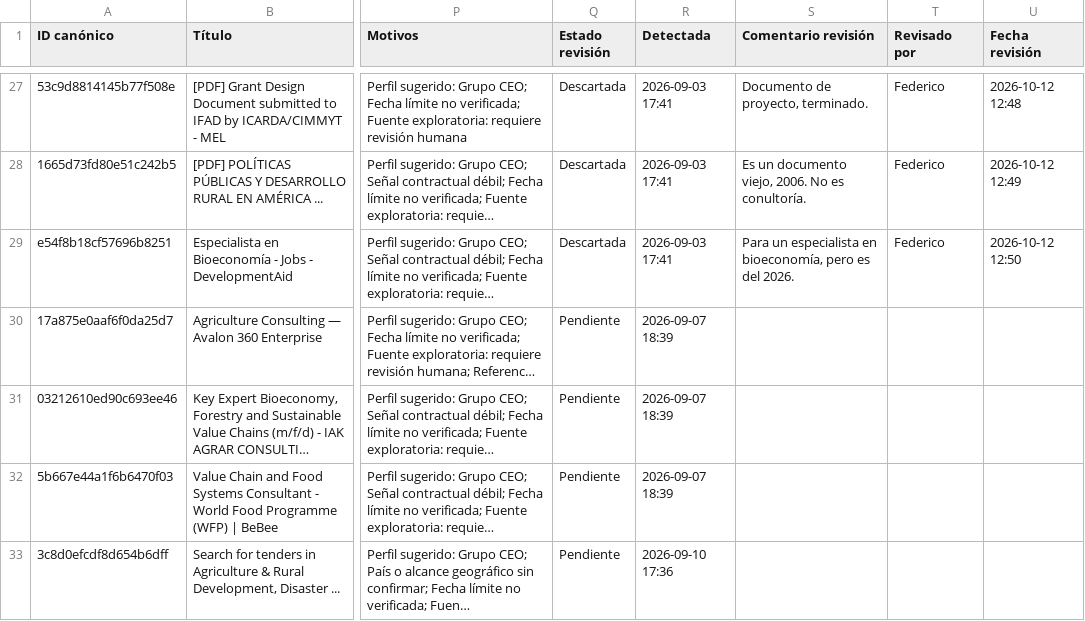
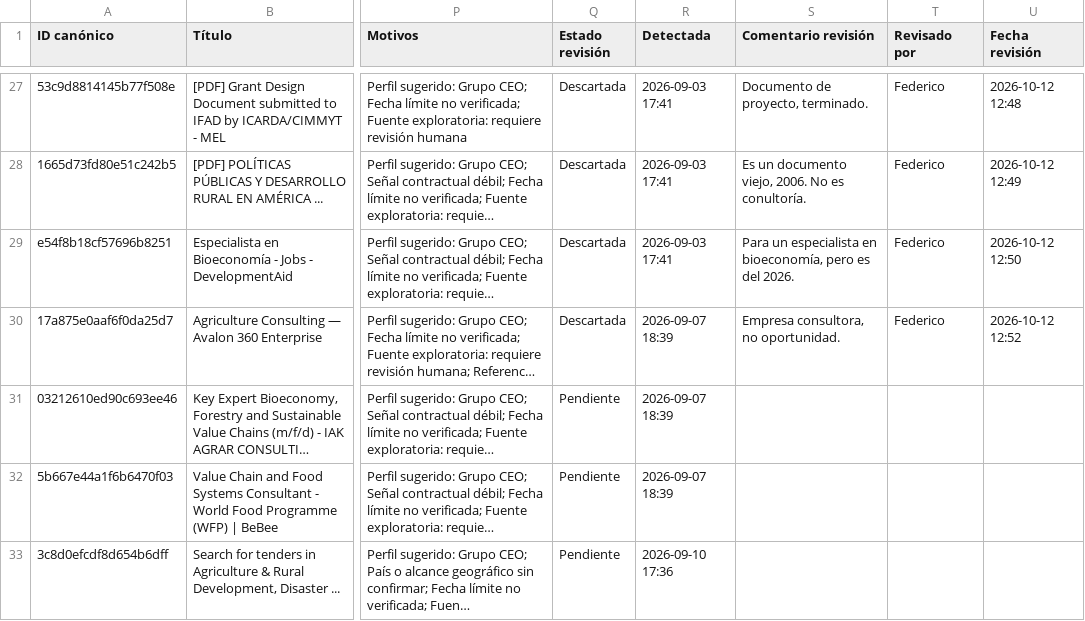
Before and after one commit to fedevillarreal78-hub/ceo-consultorias, a CSV file: candidatos_revision.csv, drawn as a sheet; only a part is shown, gaps mark what is left out; long unchanged cells end in …; the diff names each change by its address in the sheet, - before the commit and + after, or states it on an @@ line.

Commit message:
Revisión de candidato: Descartar (2026-10-12 12:52)

```diff
--- a/candidatos_revision.csv
+++ b/candidatos_revision.csv
-Q30 (Estado revisión): Pendiente
+Q30 (Estado revisión): Descartada
-S30 (Comentario revisión): (empty)
+S30 (Comentario revisión): Empresa consultora, no oportunidad.
-T30 (Revisado por): (empty)
+T30 (Revisado por): Federico
-U30 (Fecha revisión): (empty)
+U30 (Fecha revisión): 2026-10-12 12:52
```
